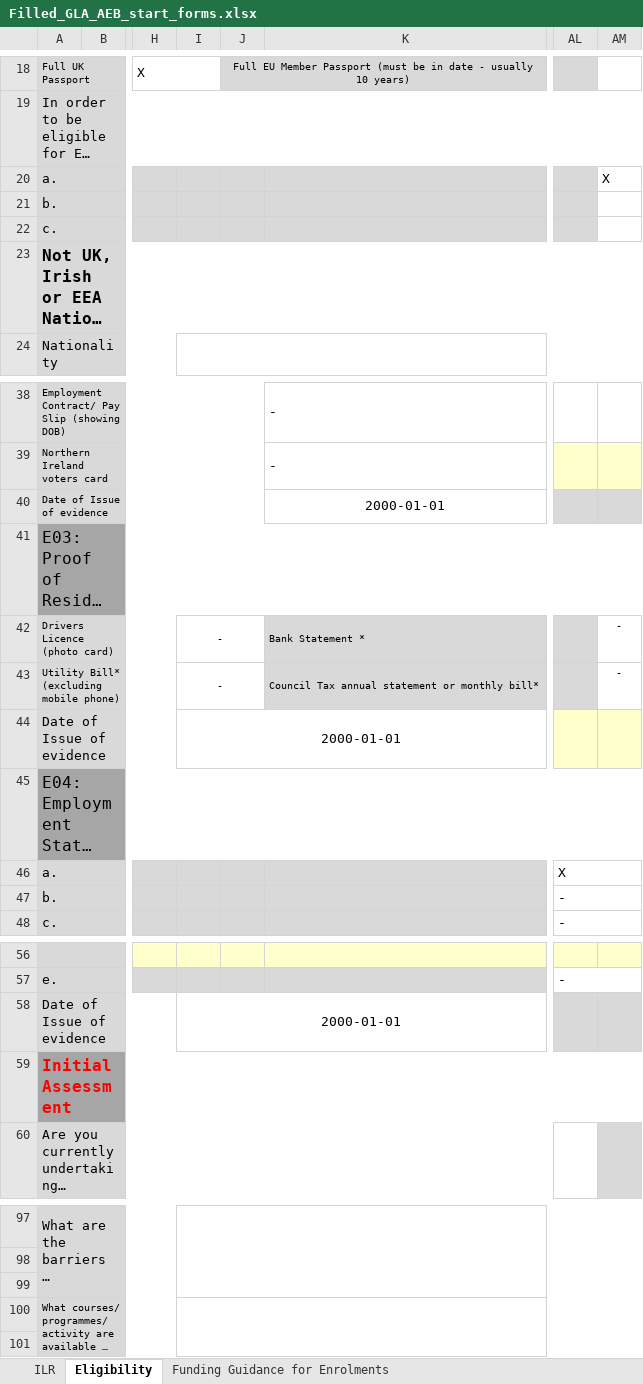
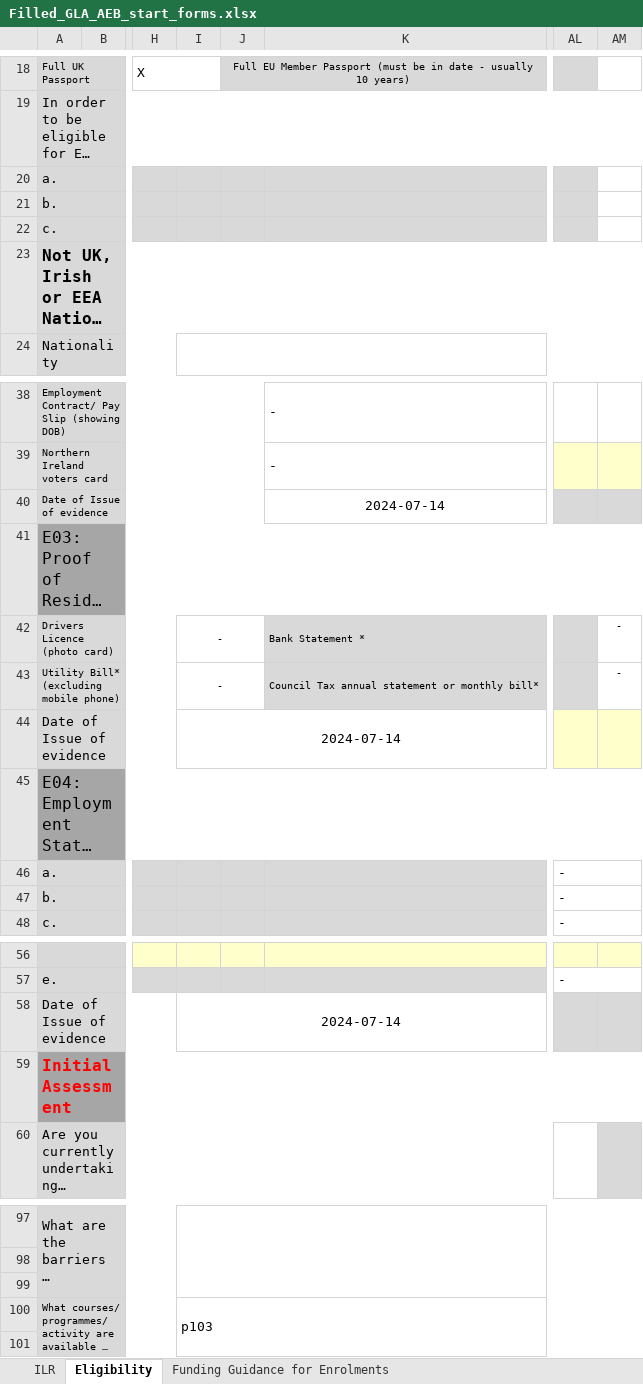
Before and after one commit to osamatech786/GLA-form, an Excel workbook: Filled_GLA_AEB_start_forms.xlsx, sheet Eligibility, drawn as a sheet; only a part is shown, gaps mark what is left out; long unchanged cells end in …; values as stored, in another font and other column widths than the file's, no borders; charts and pictures and conditional formats not drawn; the diff covers the shown part only; the diff names each change by its address in the sheet, - before the commit and + after, or states it on an @@ line.

```diff
--- a/Filled_GLA_AEB_start_forms.xlsx (sheet Eligibility)
+++ b/Filled_GLA_AEB_start_forms.xlsx (sheet Eligibility)
-AM20: X
+AM20: (empty)
-K40: 2000-01-01
+K40: 2024-07-14
-I44: 2000-01-01
+I44: 2024-07-14
-AL46: X
+AL46: -
-I58: 2000-01-01
+I58: 2024-07-14
-I100: (empty)
+I100: p103
```
Also changed, not shown: 33 edited cells elsewhere in this sheet, charts or pictures, 7 other files.
